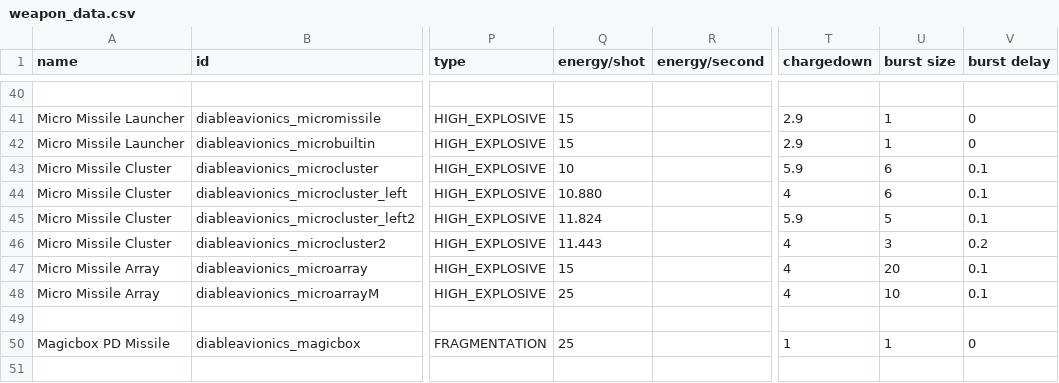
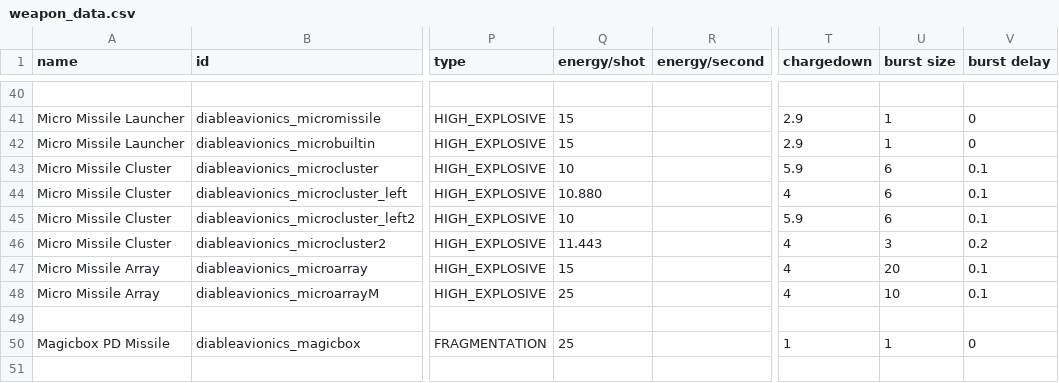
Before and after one commit to TIDAL88/diable_avionics_original_flavor, a CSV file: data/weapons/weapon_data.csv, drawn as a sheet; only a part is shown, gaps mark what is left out; the diff names each change by its address in the sheet, - before the commit and + after, or states it on an @@ line.

```diff
--- a/data/weapons/weapon_data.csv
+++ b/data/weapons/weapon_data.csv
-Q45 (energy/shot): 11.824
+Q45 (energy/shot): 10
-U45 (burst size): 5
+U45 (burst size): 6
```
Also changed, not shown: data/campaign/rules.csv, data/hullmods/hull_mods.csv, 33 other files.
